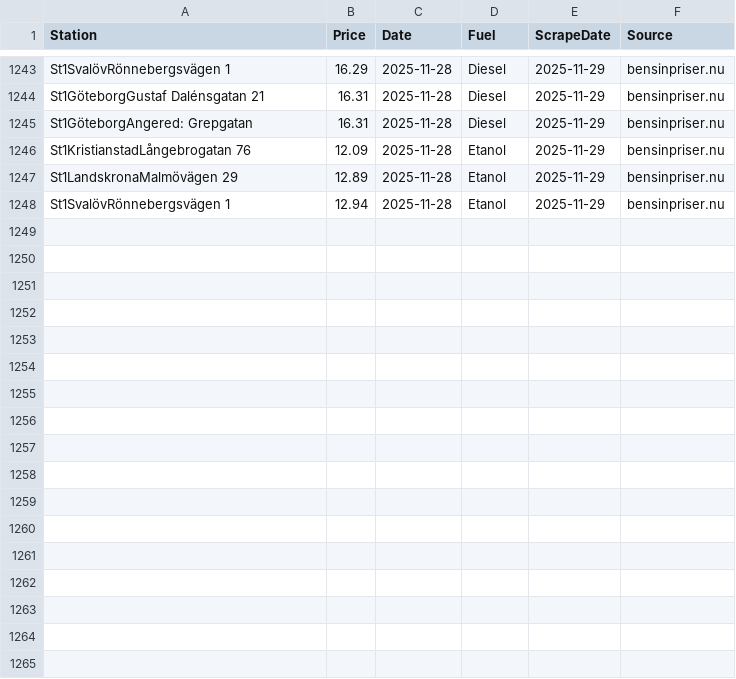
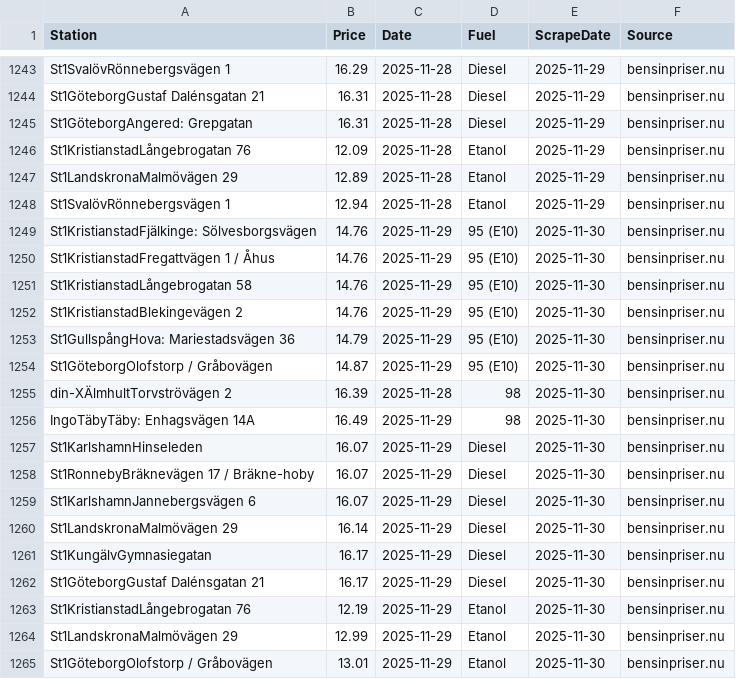
Before and after one commit to FastAndFunky/gaspricescraper, a CSV file: bensinpriser_prices.csv, drawn as a sheet; only a part is shown, gaps mark what is left out; the diff names each change by its address in the sheet, - before the commit and + after, or states it on an @@ line.

```diff
--- a/bensinpriser_prices.csv
+++ b/bensinpriser_prices.csv
+row 1249: St1KristianstadFjälkinge: Sölvesborgsvägen | 14.76 | 2025-11-29 | 95 (E10) | 2025-11-30 | bensinpriser.nu
+row 1250: St1KristianstadFregattvägen 1 / Åhus | 14.76 | 2025-11-29 | 95 (E10) | 2025-11-30 | bensinpriser.nu
+row 1251: St1KristianstadLångebrogatan 58 | 14.76 | 2025-11-29 | 95 (E10) | 2025-11-30 | bensinpriser.nu
+row 1252: St1KristianstadBlekingevägen 2 | 14.76 | 2025-11-29 | 95 (E10) | 2025-11-30 | bensinpriser.nu
+row 1253: St1GullspångHova: Mariestadsvägen 36 | 14.79 | 2025-11-29 | 95 (E10) | 2025-11-30 | bensinpriser.nu
+row 1254: St1GöteborgOlofstorp / Gråbovägen | 14.87 | 2025-11-29 | 95 (E10) | 2025-11-30 | bensinpriser.nu
+row 1255: din-XÄlmhultTorvströvägen 2 | 16.39 | 2025-11-28 | 98 | 2025-11-30 | bensinpriser.nu
+row 1256: IngoTäbyTäby: Enhagsvägen 14A | 16.49 | 2025-11-29 | 98 | 2025-11-30 | bensinpriser.nu
+row 1257: St1KarlshamnHinseleden | 16.07 | 2025-11-29 | Diesel | 2025-11-30 | bensinpriser.nu
+row 1258: St1RonnebyBräknevägen 17 / Bräkne-hoby | 16.07 | 2025-11-29 | Diesel | 2025-11-30 | bensinpriser.nu
+row 1259: St1KarlshamnJannebergsvägen 6 | 16.07 | 2025-11-29 | Diesel | 2025-11-30 | bensinpriser.nu
+row 1260: St1LandskronaMalmövägen 29 | 16.14 | 2025-11-29 | Diesel | 2025-11-30 | bensinpriser.nu
+row 1261: St1KungälvGymnasiegatan | 16.17 | 2025-11-29 | Diesel | 2025-11-30 | bensinpriser.nu
+row 1262: St1GöteborgGustaf Dalénsgatan 21 | 16.17 | 2025-11-29 | Diesel | 2025-11-30 | bensinpriser.nu
+row 1263: St1KristianstadLångebrogatan 76 | 12.19 | 2025-11-29 | Etanol | 2025-11-30 | bensinpriser.nu
+row 1264: St1LandskronaMalmövägen 29 | 12.99 | 2025-11-29 | Etanol | 2025-11-30 | bensinpriser.nu
+row 1265: St1GöteborgOlofstorp / Gråbovägen | 13.01 | 2025-11-29 | Etanol | 2025-11-30 | bensinpriser.nu
```
